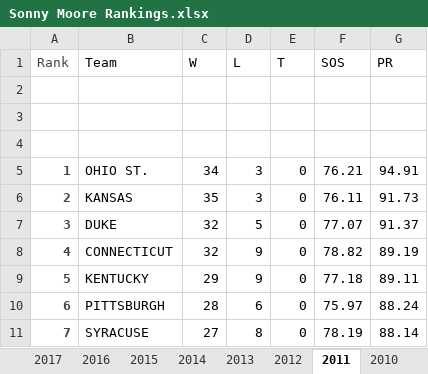
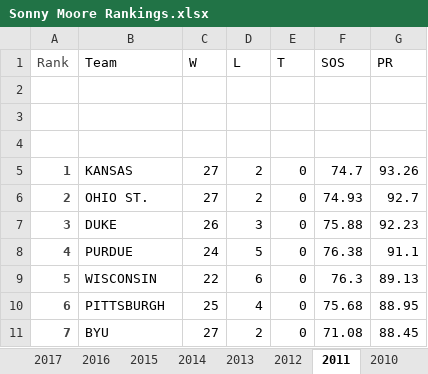
Before and after one commit to kevinlpate/March-Madness-Project, an Excel workbook: Sonny Moore Rankings.xlsx, sheet 2011, drawn as a sheet; only a part is shown; values as stored, in another font and other column widths than the file's, no borders; the diff covers the shown part only; the diff names each change by its address in the sheet, - before the commit and + after, or states it on an @@ line.

```diff
--- a/Sonny Moore Rankings.xlsx (sheet 2011)
+++ b/Sonny Moore Rankings.xlsx (sheet 2011)
-B5 (Team): OHIO ST.
+B5 (Team): KANSAS
-C5 (W): 34
+C5 (W): 27
-D5:D6 (L): 3
+D5:D6 (L): 2
-F5 (SOS): 76.21
+F5 (SOS): 74.7
-G5 (PR): 94.91
+G5 (PR): 93.26
-B6 (Team): KANSAS
+B6 (Team): OHIO ST.
-C6 (W): 35
+C6 (W): 27
-F6 (SOS): 76.11
+F6 (SOS): 74.93
-G6 (PR): 91.73
+G6 (PR): 92.7
-C7 (W): 32
+C7 (W): 26
-D7 (L): 5
+D7 (L): 3
-F7 (SOS): 77.07
+F7 (SOS): 75.88
-G7 (PR): 91.37
+G7 (PR): 92.23
-B8 (Team): CONNECTICUT
+B8 (Team): PURDUE
-C8 (W): 32
+C8 (W): 24
-D8 (L): 9
+D8 (L): 5
-F8 (SOS): 78.82
+F8 (SOS): 76.38
-G8 (PR): 89.19
+G8 (PR): 91.1
-B9 (Team): KENTUCKY
+B9 (Team): WISCONSIN
-C9 (W): 29
+C9 (W): 22
-D9 (L): 9
+D9 (L): 6
-F9 (SOS): 77.18
+F9 (SOS): 76.3
-G9 (PR): 89.11
+G9 (PR): 89.13
-C10 (W): 28
+C10 (W): 25
-D10 (L): 6
+D10 (L): 4
-F10 (SOS): 75.97
+F10 (SOS): 75.68
-G10 (PR): 88.24
+G10 (PR): 88.95
-B11 (Team): SYRACUSE
+B11 (Team): BYU
-D11 (L): 8
+D11 (L): 2
-F11 (SOS): 78.19
+F11 (SOS): 71.08
-G11 (PR): 88.14
+G11 (PR): 88.45
```
Also changed, not shown: 1614 edited cells elsewhere in this sheet, sheet 2017, sheet 2016, sheet 2019, sheet 2015, sheet 2014, sheet 2022, 7 more sheets, Binary Tourney Results.xlsx, Sagarin Ratings.xlsx, 2 other files.
